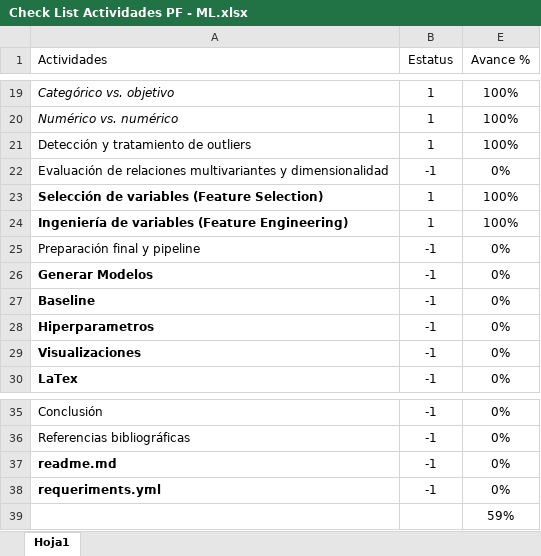
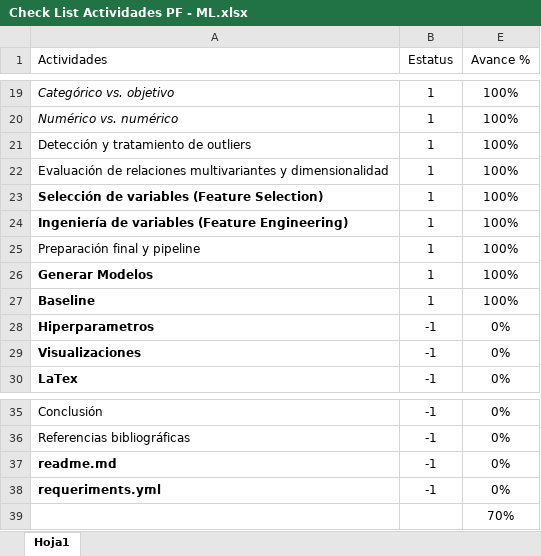
Before and after one commit to sgurdian/ml_default_credit_card_clients, an Excel workbook: data/raw/Check List Actividades PF - ML.xlsx, sheet Hoja1, drawn as a sheet; only a part is shown, gaps mark what is left out; values as stored, in another font and other column widths than the file's, no borders; conditional formats and table styles not drawn; the diff names each change by its address in the sheet, - before the commit and + after, or states it on an @@ line.

```diff
--- a/data/raw/Check List Actividades PF - ML.xlsx (sheet Hoja1)
+++ b/data/raw/Check List Actividades PF - ML.xlsx (sheet Hoja1)
-B22 (Estatus): -1
+B22 (Estatus): 1
-E22 (Avance %): 0%
+E22 (Avance %): 100%
-B25:B27 (Estatus): -1
+B25:B27 (Estatus): 1
-E25:E27 (Avance %): 0%
+E25:E27 (Avance %): 100%
-E39 (Avance %): 59%
+E39 (Avance %): 70%
```
Also changed, not shown: hidden cells, 5 other files.
